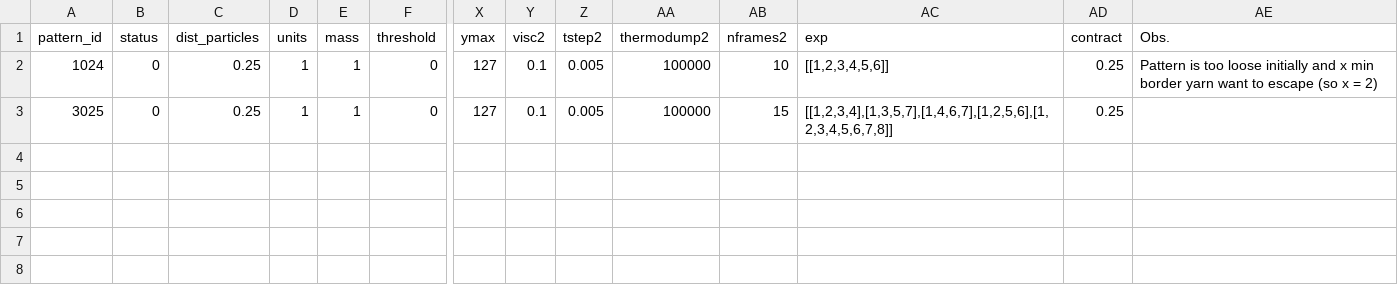
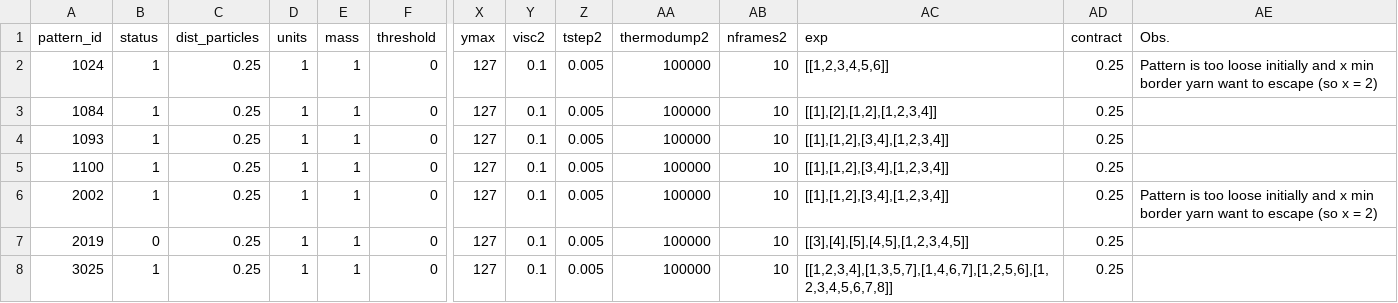
Before and after one commit to p3d2/lacemaker, a CSV file: jobs.csv, drawn as a sheet; only a part is shown, gaps mark what is left out; addresses are those after the commit; rows hold the shown columns only; the diff names each change by its address in the sheet, - before the commit and + after, or states it on an @@ line.

Commit message:
simulations 1084 1093 1100 2002 2019 added

```diff
--- a/jobs.csv
+++ b/jobs.csv
-B2 (status): 0
+B2 (status): 1
+row 3: 1084 | 1 | 0.25 | 1 | 1 | 0 | 127 | 0.1 | 0.005 | 100000 | 10 | [[1],[2],[1,2],[1,2,3,4]] | 0.25
+row 4: 1093 | 1 | 0.25 | 1 | 1 | 0 | 127 | 0.1 | 0.005 | 100000 | 10 | [[1],[1,2],[3,4],[1,2,3,4]] | 0.25
+row 5: 1100 | 1 | 0.25 | 1 | 1 | 0 | 127 | 0.1 | 0.005 | 100000 | 10 | [[1],[1,2],[3,4],[1,2,3,4]] | 0.25
+row 6: 2002 | 1 | 0.25 | 1 | 1 | 0 | 127 | 0.1 | 0.005 | 100000 | 10 | [[1],[1,2],[3,4],[1,2,3,4]] | 0.25 | Pattern is too loose initially and x min border yarn want to escape (so x = 2)
+row 7: 2019 | 0 | 0.25 | 1 | 1 | 0 | 127 | 0.1 | 0.005 | 100000 | 10 | [[3],[4],[5],[4,5],[1,2,3,4,5]] | 0.25
-B8 (status): 0
+B8 (status): 1
-AB8 (nframes2): 15
+AB8 (nframes2): 10
```
